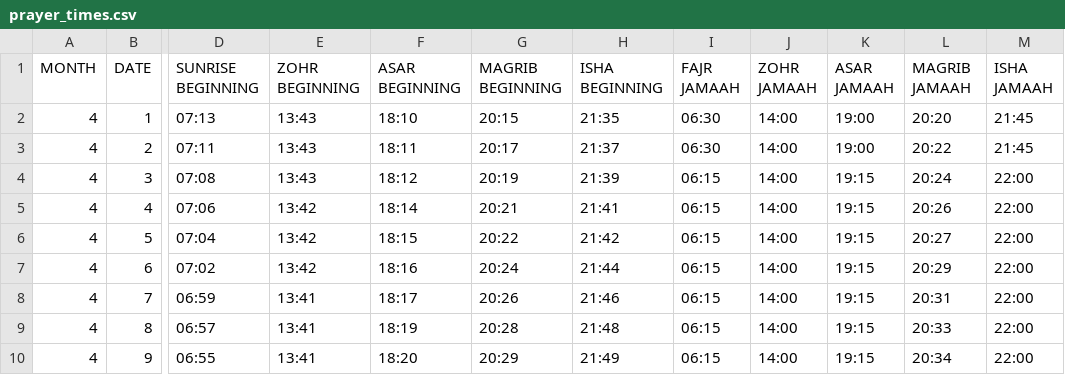
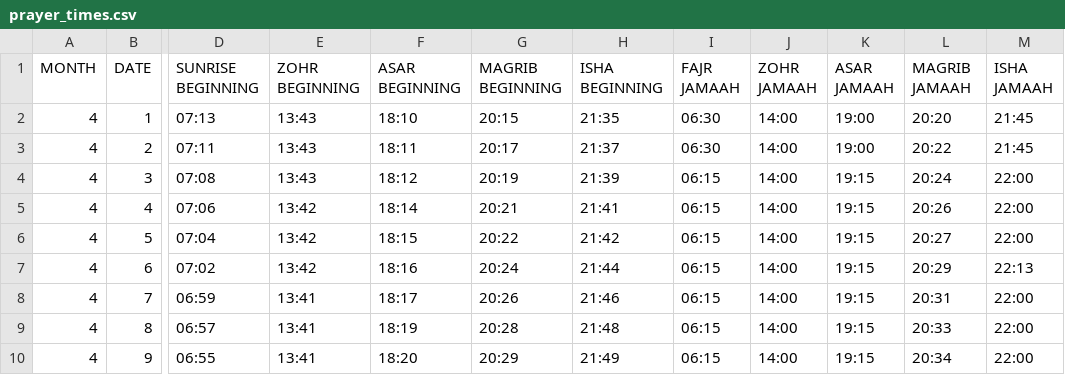
Before and after one commit to mohammedsajjadk/Prayer-Times-And-Announcements, a CSV file: data/tralee/prayer_times.csv, drawn as a sheet; only a part is shown, gaps mark what is left out; the diff names each change by its address in the sheet, - before the commit and + after, or states it on an @@ line.

```diff
--- a/data/tralee/prayer_times.csv
+++ b/data/tralee/prayer_times.csv
-M7 (ISHA JAMAAH): 22:00
+M7 (ISHA JAMAAH): 22:13
```
Also changed, not shown: 10 other files.
